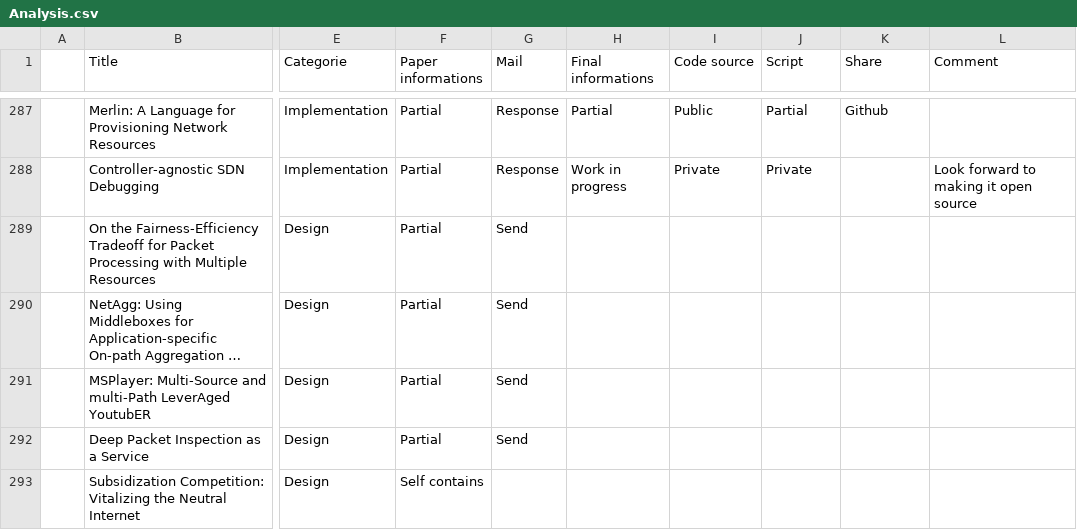
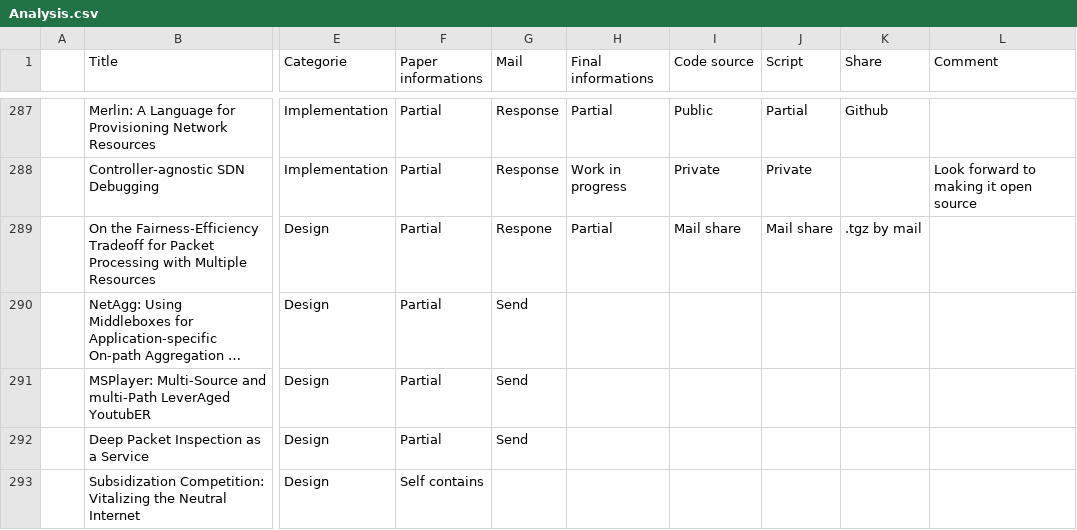
Before and after one commit to Nhoutain/Reproducibility, a CSV file: Analysis.csv, drawn as a sheet; only a part is shown, gaps mark what is left out; long unchanged cells end in …; the diff covers the shown part only; the diff names each change by its address in the sheet, - before the commit and + after, or states it on an @@ line.

Commit message:
Add mail response

```diff
--- a/Analysis.csv
+++ b/Analysis.csv
-G289 (Mail): Send
+G289 (Mail): Respone
-H289 (Final informations): (empty)
+H289 (Final informations): Partial
-I289 (Code source): (empty)
+I289 (Code source): Mail share
-J289 (Script): (empty)
+J289 (Script): Mail share
-K289 (Share): (empty)
+K289 (Share): .tgz by mail
```
Also changed, not shown: 14 edited cells elsewhere in this file, 1 other file.
